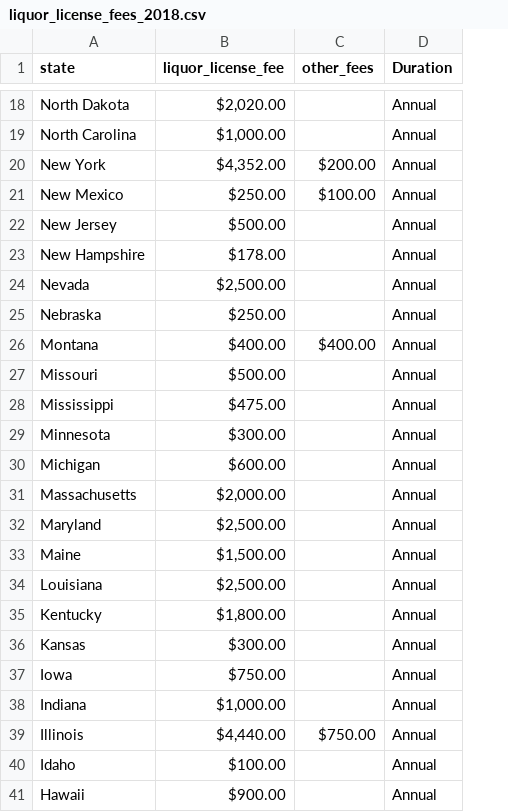
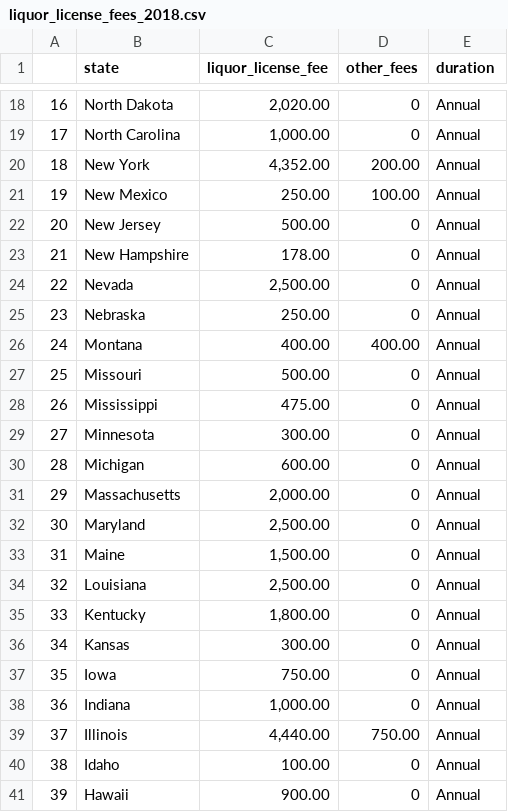
Before and after one commit to aseem-mangaokar/FinTechProject1, a CSV file: Resources/liquor_license_fees_2018.csv, drawn as a sheet; only a part is shown, gaps mark what is left out; addresses are those after the commit; the diff covers the shown part only; the diff names each change by its address in the sheet, - before the commit and + after, or states it on an @@ line.

```diff
--- a/Resources/liquor_license_fees_2018.csv
+++ b/Resources/liquor_license_fees_2018.csv
+column A, rows 18-41: 16 | 17 | 18 | 19 | 20 | 21 | 22 | 23 | 24 | 25 | 26 | 27 | 28 | 29 | 30 | 31 | 32 | 33 | 34 | 35 | 36 | 37 | 38 | 39
-E1: Duration
+E1: duration
-C18 (liquor_license_fee): $2,020.00
+C18 (liquor_license_fee): 2,020.00
-D18:D19 (other_fees): (empty)
+D18:D19 (other_fees): 0
-C19 (liquor_license_fee): $1,000.00
+C19 (liquor_license_fee): 1,000.00
-C20 (liquor_license_fee): $4,352.00
+C20 (liquor_license_fee): 4,352.00
-D20 (other_fees): $200.00
+D20 (other_fees): 200.00
-C21 (liquor_license_fee): $250.00
+C21 (liquor_license_fee): 250.00
-D21 (other_fees): $100.00
+D21 (other_fees): 100.00
-C22 (liquor_license_fee): $500.00
+C22 (liquor_license_fee): 500.00
-D22:D25 (other_fees): (empty)
+D22:D25 (other_fees): 0
-C23 (liquor_license_fee): $178.00
+C23 (liquor_license_fee): 178.00
-C24 (liquor_license_fee): $2,500.00
+C24 (liquor_license_fee): 2,500.00
-C25 (liquor_license_fee): $250.00
+C25 (liquor_license_fee): 250.00
-C26 (liquor_license_fee): $400.00
+C26 (liquor_license_fee): 400.00
-D26 (other_fees): $400.00
+D26 (other_fees): 400.00
-C27 (liquor_license_fee): $500.00
+C27 (liquor_license_fee): 500.00
-D27:D38 (other_fees): (empty)
+D27:D38 (other_fees): 0
-C28 (liquor_license_fee): $475.00
+C28 (liquor_license_fee): 475.00
-C29 (liquor_license_fee): $300.00
+C29 (liquor_license_fee): 300.00
-C30 (liquor_license_fee): $600.00
+C30 (liquor_license_fee): 600.00
-C31 (liquor_license_fee): $2,000.00
+C31 (liquor_license_fee): 2,000.00
-C32 (liquor_license_fee): $2,500.00
+C32 (liquor_license_fee): 2,500.00
-C33 (liquor_license_fee): $1,500.00
+C33 (liquor_license_fee): 1,500.00
-C34 (liquor_license_fee): $2,500.00
+C34 (liquor_license_fee): 2,500.00
-C35 (liquor_license_fee): $1,800.00
+C35 (liquor_license_fee): 1,800.00
-C36 (liquor_license_fee): $300.00
+C36 (liquor_license_fee): 300.00
-C37 (liquor_license_fee): $750.00
+C37 (liquor_license_fee): 750.00
-C38 (liquor_license_fee): $1,000.00
+C38 (liquor_license_fee): 1,000.00
-C39 (liquor_license_fee): $4,440.00
+C39 (liquor_license_fee): 4,440.00
-D39 (other_fees): $750.00
+D39 (other_fees): 750.00
-C40 (liquor_license_fee): $100.00
+C40 (liquor_license_fee): 100.00
-D40:D41 (other_fees): (empty)
+D40:D41 (other_fees): 0
-C41 (liquor_license_fee): $900.00
+C41 (liquor_license_fee): 900.00
```
Also changed, not shown: 54 edited cells elsewhere in this file, 5 other files.
